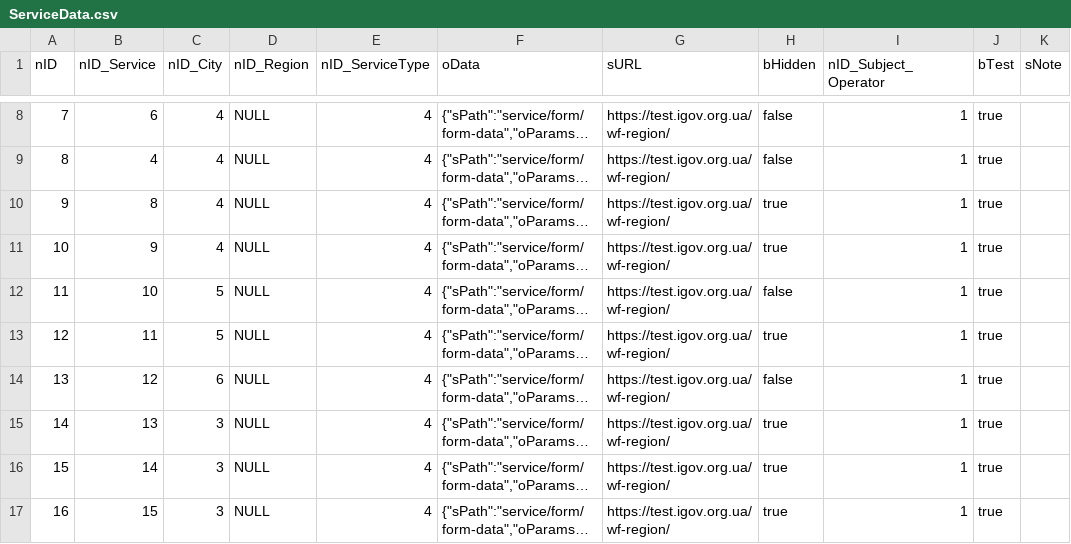
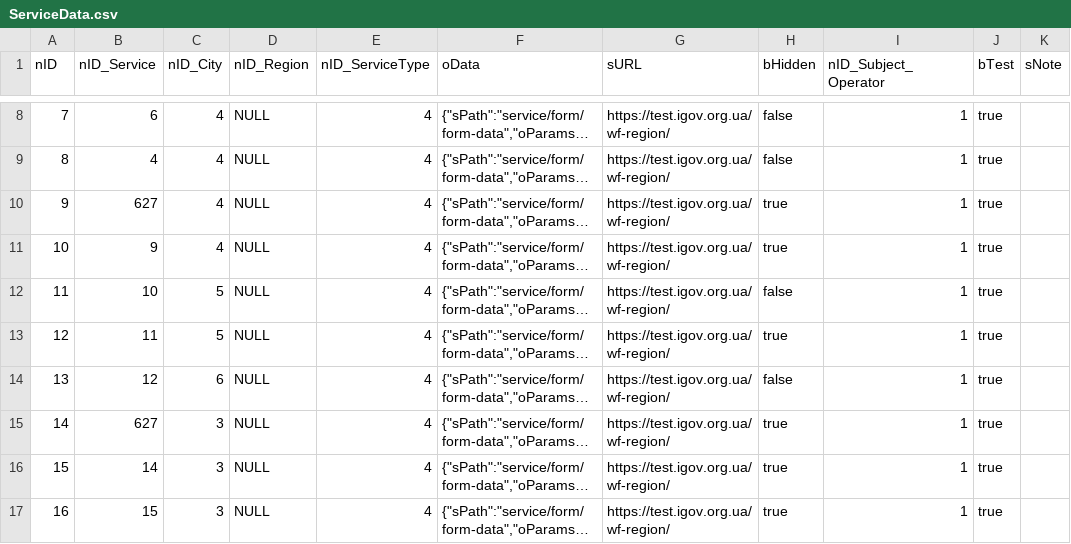
Before and after one commit to e-government-ua/_Kiev, a CSV file: wf-central/src/main/resources/data/ServiceData.csv, drawn as a sheet; only a part is shown, gaps mark what is left out; long unchanged cells end in …; the diff names each change by its address in the sheet, - before the commit and + after, or states it on an @@ line.

```diff
--- a/wf-central/src/main/resources/data/ServiceData.csv
+++ b/wf-central/src/main/resources/data/ServiceData.csv
-B10 (nID_Service): 8
+B10 (nID_Service): 627
-B15 (nID_Service): 13
+B15 (nID_Service): 627
```
Also changed, not shown: wf-central/src/main/resources/data/Service.csv.
